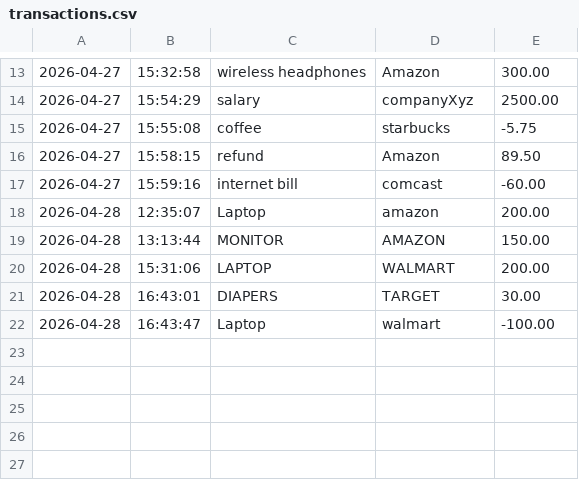
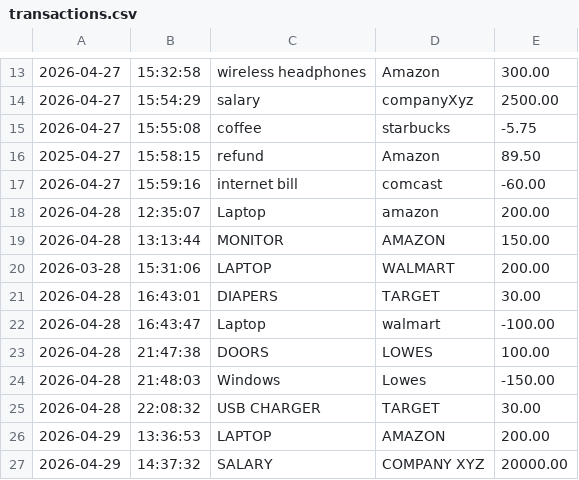
Before and after one commit to yathisha-coder/Capstone1_Chinnakonduru, a CSV file: src/main/resources/transactions.csv, drawn as a sheet; only a part is shown, gaps mark what is left out.

Commit message:
Added TableFormat and comments.

```diff
--- a/src/main/resources/transactions.csv
+++ b/src/main/resources/transactions.csv
@@ -15,3 +15,3 @@
 2026-04-27|15:55:08|coffee|starbucks|-5.75
-2026-04-27|15:58:15|refund|Amazon|89.50
+2025-04-27|15:58:15|refund|Amazon|89.50
 2026-04-27|15:59:16|internet bill|comcast|-60.00
@@ -19,4 +19,9 @@
 2026-04-28|13:13:44|MONITOR|AMAZON|150.00
-2026-04-28|15:31:06|LAPTOP|WALMART|200.00
+2026-03-28|15:31:06|LAPTOP|WALMART|200.00
 2026-04-28|16:43:01|DIAPERS|TARGET|30.00
 2026-04-28|16:43:47|Laptop|walmart|-100.00
+2026-04-28|21:47:38|DOORS|LOWES|100.00
+2026-04-28|21:48:03|Windows|Lowes|-150.00
+2026-04-28|22:08:32|USB CHARGER|TARGET|30.00
+2026-04-29|13:36:53|LAPTOP|AMAZON|200.00
+2026-04-29|14:37:32|SALARY|COMPANY XYZ|20000.00
```
Also changed, not shown: 5 other files.
